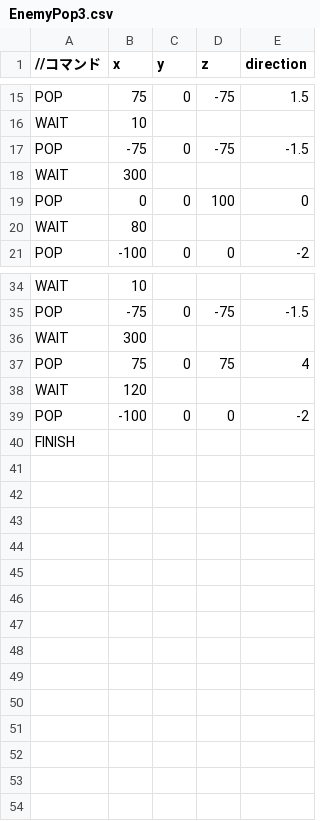
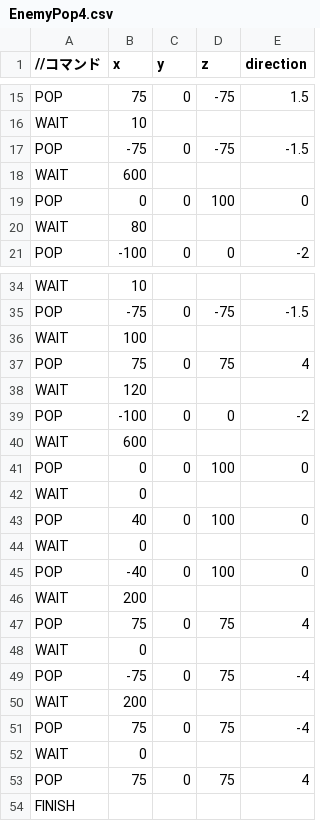
Before and after one commit to oosakiharuki/Summer_3DGame, a CSV file: DirectXGame/Resources/EnemyPop4.csv (was DirectXGame/Resources/EnemyPop3.csv), drawn as a sheet; only a part is shown, gaps mark what is left out; the diff covers the shown part only.

Commit message:
enemy動き、playerモデル変更

```diff
--- a/DirectXGame/Resources/EnemyPop3.csv
+++ b/DirectXGame/Resources/EnemyPop4.csv
@@ -17,3 +17,3 @@ WAIT,10,,,
 POP,-75,0,-75,-1.5
-WAIT,300,,,
+WAIT,600,,,
 POP,0,0,100,0
@@ -35,3 +35,3 @@ WAIT,10,,,
 POP,-75,0,-75,-1.5
-WAIT,300,,,
+WAIT,100,,,
 POP,75,0,75,4
@@ -39,2 +39,16 @@ WAIT,120,,,
 POP,-100,0,0,-2
+WAIT,600,,,
+POP,0,0,100,0
+WAIT,0,,,
+POP,40,0,100,0
+WAIT,0,,,
+POP,-40,0,100,0
+WAIT,200,,,
+POP,75,0,75,4
+WAIT,0,,,
+POP,-75,0,75,-4
+WAIT,200,,,
+POP,75,0,75,-4
+WAIT,0,,,
+POP,75,0,75,4
 FINISH,,,,
```
Also changed, not shown: 1 added row, 1 removed row and 3 edited cells elsewhere in this file, 8 other files.
